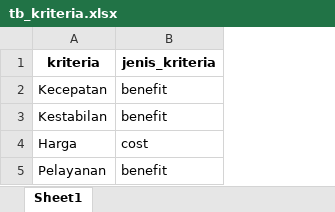
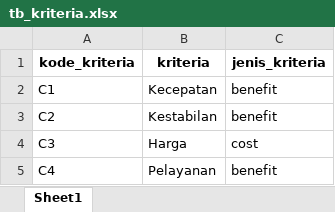
Before and after one commit to bebekgarut/Flask_DSS_DBexcel, an Excel workbook: database/tb_kriteria.xlsx, sheet Sheet1, drawn as a sheet; values as stored, in another font and other column widths than the file's, no borders; the diff names each change by its address in the sheet, - before the commit and + after, or states it on an @@ line.

```diff
--- a/database/tb_kriteria.xlsx (sheet Sheet1)
+++ b/database/tb_kriteria.xlsx (sheet Sheet1)
+column A (kode_kriteria), rows 2-5: C1 | C2 | C3 | C4
```
Also changed, not shown: database/tb_ahli.xlsx, 13 other files.
